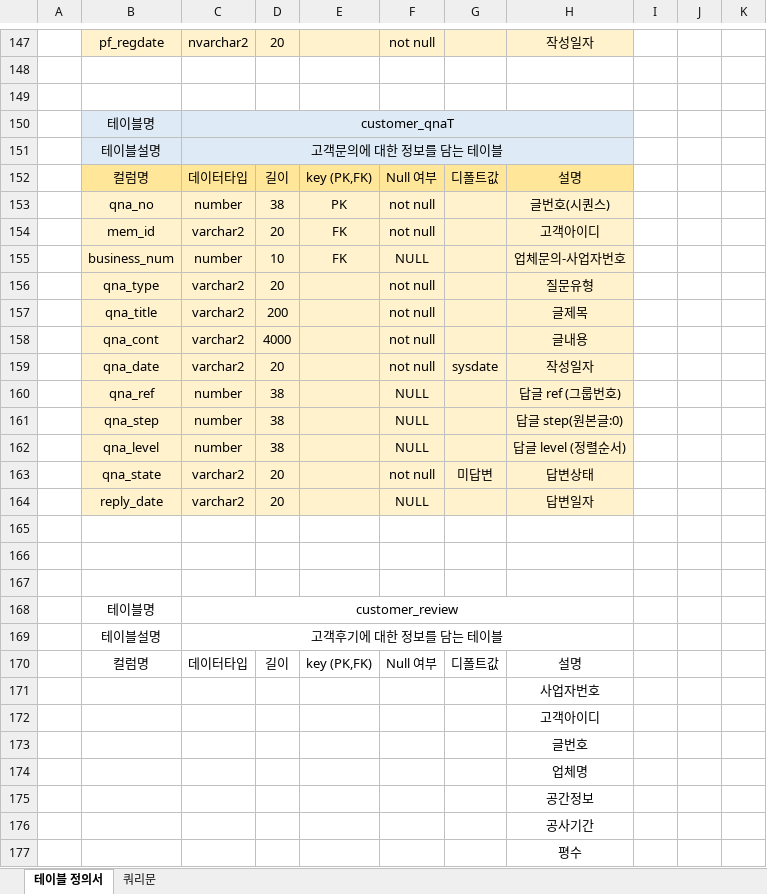
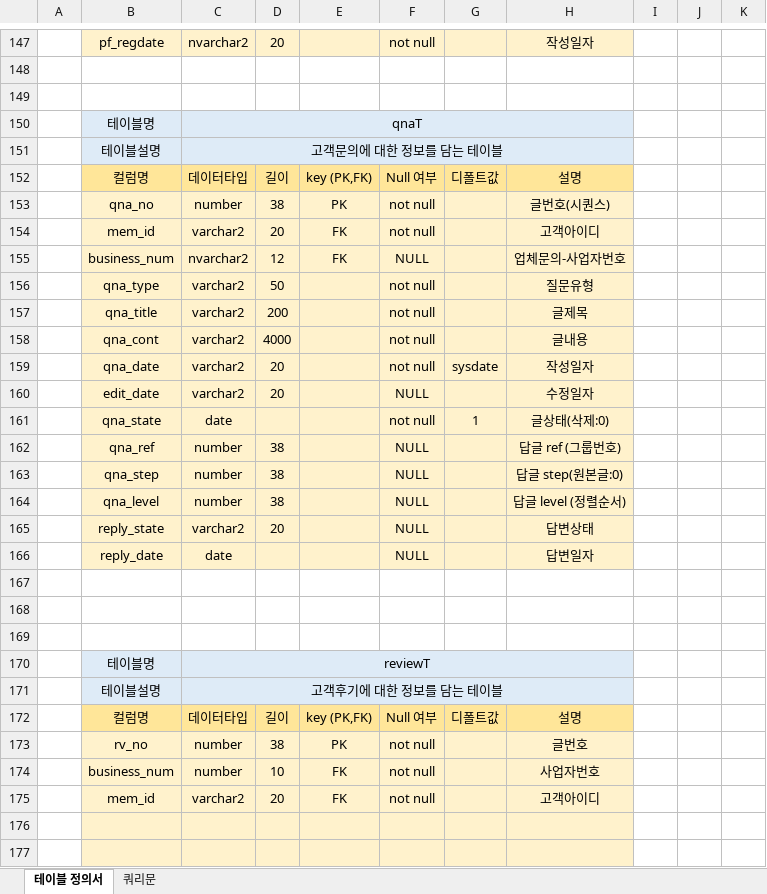
Before and after one commit to w-garden/teamproject, an Excel workbook: DoZip/memo/테이블 정의서.xlsx, sheet 테이블 정의서, drawn as a sheet; only a part is shown, gaps mark what is left out; values as stored, in another font and other column widths than the file's, no borders; removed rows and columns are numbered as before the commit, all else as after; rows hold the shown columns only; the diff covers the shown part only; the diff names each change by its address in the sheet, - before the commit and + after, or states it on an @@ line.

```diff
--- a/DoZip/memo/테이블 정의서.xlsx (sheet 테이블 정의서)
+++ b/DoZip/memo/테이블 정의서.xlsx (sheet 테이블 정의서)
-C150: customer_qnaT
+C150: qnaT
-C155: number
+C155: nvarchar2
-D155: 10
+D155: 12
-D156: 20
+D156: 50
+row 160:  | edit_date | varchar2 | 20 |  | NULL |  | 수정일자
+row 161:  | qna_state | date |  |  | not null | 1 | 글상태(삭제:0)
-row 163:  | qna_state | varchar2 | 20 |  | not null | 미답변 | 답변상태
-B165: reply_date
+B165: reply_state
-H165: 답변일자
+H165: 답변상태
+row 166:  | reply_date | date |  |  | NULL |  | 답변일자
-B170:H171 fill: none
+B170:H171 fill: #DEEBF7
-C170: customer_review
+C170: reviewT
-B172:H172 fill: none
+B172:H172 fill: #FFE699
-row 171:  |  |  |  |  |  |  | 사업자번호
-row 172:  |  |  |  |  |  |  | 고객아이디
-row 173:  |  |  |  |  |  |  | 글번호
-row 174:  |  |  |  |  |  |  | 업체명
-row 175:  |  |  |  |  |  |  | 공간정보
+row 173:  | rv_no | number | 38 | PK | not null |  | 글번호
+row 174:  | business_num | number | 10 | FK | not null |  | 사업자번호
+row 175:  | mem_id | varchar2 | 20 | FK | not null |  | 고객아이디
-B176:H177 fill: none
+B176:H177 fill: #FFF2CC
-H176: 공사기간
+H176: (empty)
-H177: 평수
+H177: (empty)
```
Also changed, not shown: 12 added rows, 7 edited cells and cell formats elsewhere in this sheet, 11 other files.
